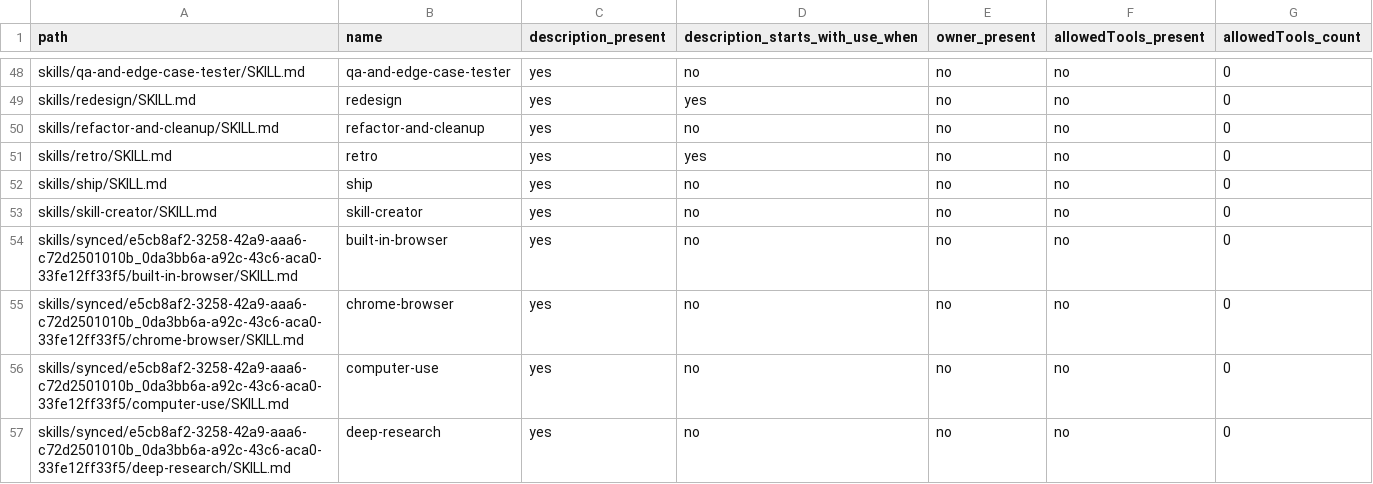
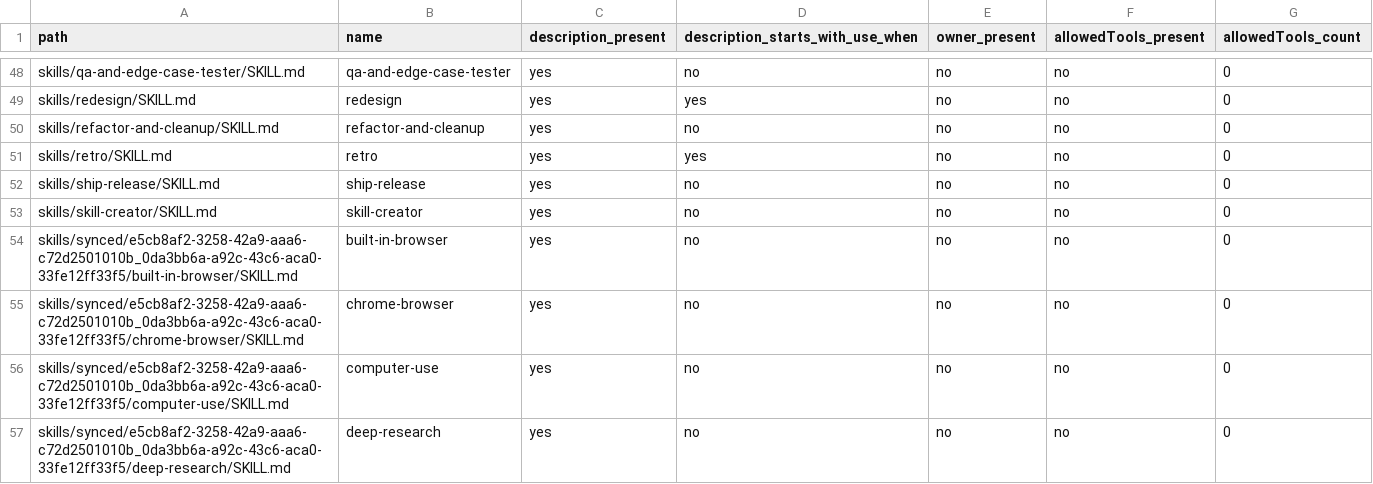
Before and after one commit to ad-free/agent-master-skills, a CSV file: REPORTS/skills_audit.csv, drawn as a sheet; only a part is shown, gaps mark what is left out.

```diff
--- a/REPORTS/skills_audit.csv
+++ b/REPORTS/skills_audit.csv
@@ -51,3 +51,3 @@ skills/refactor-and-cleanup/SKILL.md,refactor-and-cleanup,yes,no,no,no,0
 skills/retro/SKILL.md,retro,yes,yes,no,no,0
-skills/ship/SKILL.md,ship,yes,no,no,no,0
+skills/ship-release/SKILL.md,ship-release,yes,no,no,no,0
 skills/skill-creator/SKILL.md,skill-creator,yes,no,no,no,0
```
Also changed, not shown: 6 other files.
